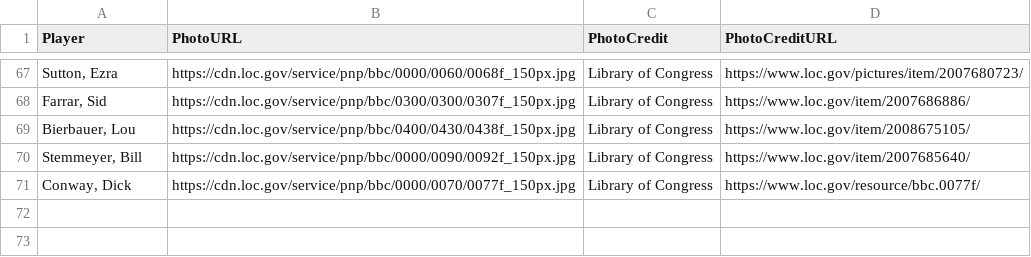
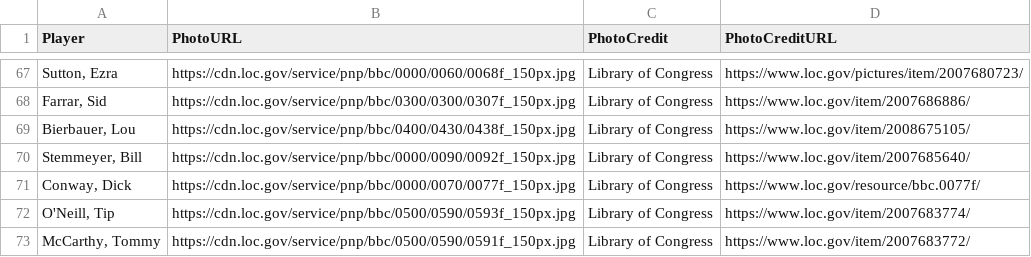
Before and after one commit to crazyjoe02/RewriteHistory, a CSV file: bbsite/data/photos.csv, drawn as a sheet; only a part is shown, gaps mark what is left out; the diff names each change by its address in the sheet, - before the commit and + after, or states it on an @@ line.

Commit message:
Even more Photos

```diff
--- a/bbsite/data/photos.csv
+++ b/bbsite/data/photos.csv
+row 72: O'Neill, Tip | https://cdn.loc.gov/service/pnp/bbc/0500/0590/0593f_150px.jpg | Library of Congress | https://www.loc.gov/item/2007683774/
+row 73: McCarthy, Tommy | https://cdn.loc.gov/service/pnp/bbc/0500/0590/0591f_150px.jpg | Library of Congress | https://www.loc.gov/item/2007683772/
```
Also changed, not shown: 1 other file.
